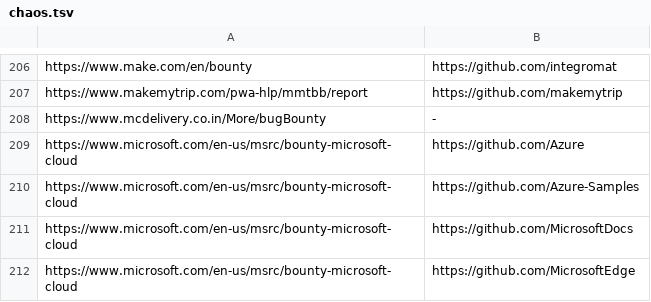
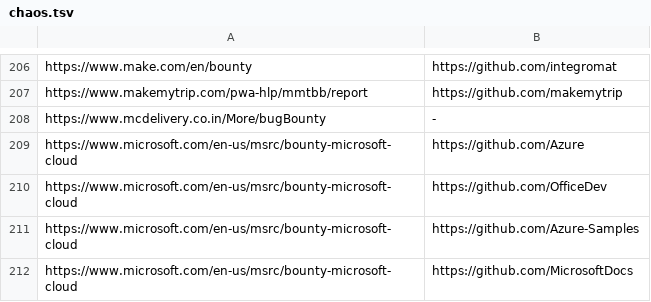
Before and after one commit to nikitastupin/orgs-data, a TSV file: orgs-data/chaos.tsv, drawn as a sheet; only a part is shown, gaps mark what is left out; the shorter side is filled out with more unchanged rows; the diff names each change by its address in the sheet, - before the commit and + after, or states it on an @@ line.

```diff
--- a/orgs-data/chaos.tsv
+++ b/orgs-data/chaos.tsv
+row 210: https://www.microsoft.com/en-us/msrc/bounty-microsoft-cloud | https://github.com/OfficeDev
```
Also changed, not shown: orgs-data/diodb.tsv, orgs-data/hackerone.external_program.tsv, 1 other file.
